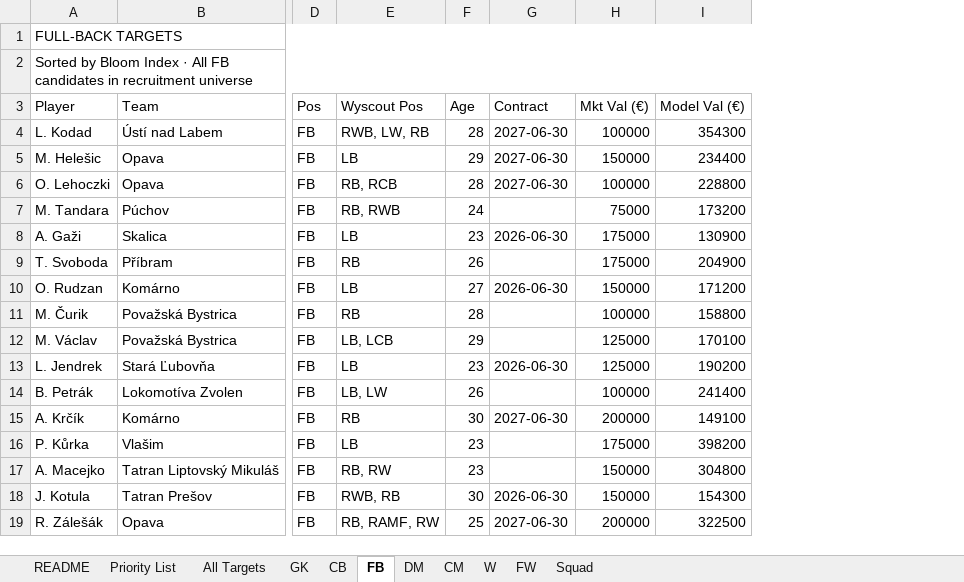
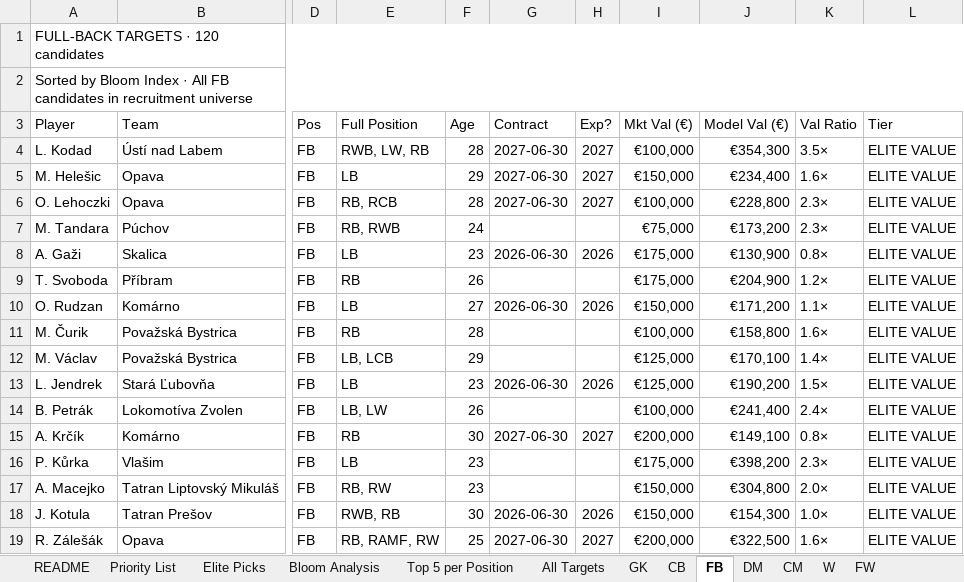
Before and after one commit to marclamberts/Waltzing-Analytics, an Excel workbook: hradec_recruitment_model.xlsx, sheet FB, drawn as a sheet; only a part is shown, gaps mark what is left out; values as stored, in another font and other column widths than the file's, no cell formats; conditional formats not drawn; addresses are those after the commit; the diff covers the shown part only; the diff names each change by its address in the sheet, - before the commit and + after, or states it on an @@ line.

```diff
--- a/hradec_recruitment_model.xlsx (sheet FB)
+++ b/hradec_recruitment_model.xlsx (sheet FB)
+sheet tab: Elite Picks
+sheet tab: Bloom Analysis
+sheet tab: Top 5 per Position
+column H (Exp?), rows 4-19: 2027 | 2027 | 2027 |  | 2026 |  | 2026 |  |  | 2026 |  | 2027 |  |  | 2026 | 2027
+column K (Val Ratio), rows 4-19: 3.5× | 1.6× | 2.3× | 2.3× | 0.8× | 1.2× | 1.1× | 1.6× | 1.4× | 1.5× | 2.4× | 0.8× | 2.3× | 2.0× | 1.0× | 1.6×
+column L (Tier), rows 4-19: all ELITE VALUE
-A1 (Player): FULL-BACK TARGETS
+A1 (Player): FULL-BACK TARGETS · 120 candidates
-E3: Wyscout Pos
+E3: Full Position
-I4 (Mkt Val (€)): 100000
+I4 (Mkt Val (€)): €100,000
-J4 (Model Val (€)): 354300
+J4 (Model Val (€)): €354,300
-I5 (Mkt Val (€)): 150000
+I5 (Mkt Val (€)): €150,000
-J5 (Model Val (€)): 234400
+J5 (Model Val (€)): €234,400
-I6 (Mkt Val (€)): 100000
+I6 (Mkt Val (€)): €100,000
-J6 (Model Val (€)): 228800
+J6 (Model Val (€)): €228,800
-I7 (Mkt Val (€)): 75000
+I7 (Mkt Val (€)): €75,000
-J7 (Model Val (€)): 173200
+J7 (Model Val (€)): €173,200
-I8:I9 (Mkt Val (€)): 175000
+I8:I9 (Mkt Val (€)): €175,000
-J8 (Model Val (€)): 130900
+J8 (Model Val (€)): €130,900
-J9 (Model Val (€)): 204900
+J9 (Model Val (€)): €204,900
-I10 (Mkt Val (€)): 150000
+I10 (Mkt Val (€)): €150,000
-J10 (Model Val (€)): 171200
+J10 (Model Val (€)): €171,200
-I11 (Mkt Val (€)): 100000
+I11 (Mkt Val (€)): €100,000
-J11 (Model Val (€)): 158800
+J11 (Model Val (€)): €158,800
-I12:I13 (Mkt Val (€)): 125000
+I12:I13 (Mkt Val (€)): €125,000
-J12 (Model Val (€)): 170100
+J12 (Model Val (€)): €170,100
-J13 (Model Val (€)): 190200
+J13 (Model Val (€)): €190,200
-I14 (Mkt Val (€)): 100000
+I14 (Mkt Val (€)): €100,000
-J14 (Model Val (€)): 241400
+J14 (Model Val (€)): €241,400
-I15 (Mkt Val (€)): 200000
+I15 (Mkt Val (€)): €200,000
-J15 (Model Val (€)): 149100
+J15 (Model Val (€)): €149,100
-I16 (Mkt Val (€)): 175000
+I16 (Mkt Val (€)): €175,000
-J16 (Model Val (€)): 398200
+J16 (Model Val (€)): €398,200
-I17:I18 (Mkt Val (€)): 150000
+I17:I18 (Mkt Val (€)): €150,000
-J17 (Model Val (€)): 304800
+J17 (Model Val (€)): €304,800
-J18 (Model Val (€)): 154300
+J18 (Model Val (€)): €154,300
-I19 (Mkt Val (€)): 200000
+I19 (Mkt Val (€)): €200,000
-J19 (Model Val (€)): 322500
+J19 (Model Val (€)): €322,500
```
Also changed, not shown: 208 edited cells elsewhere in this sheet, sheet All Targets, sheet Priority List, sheet CB, sheet CM, sheet FW, sheet W, 4 more sheets, other sheet tabs, cell formats, 1 other file.
